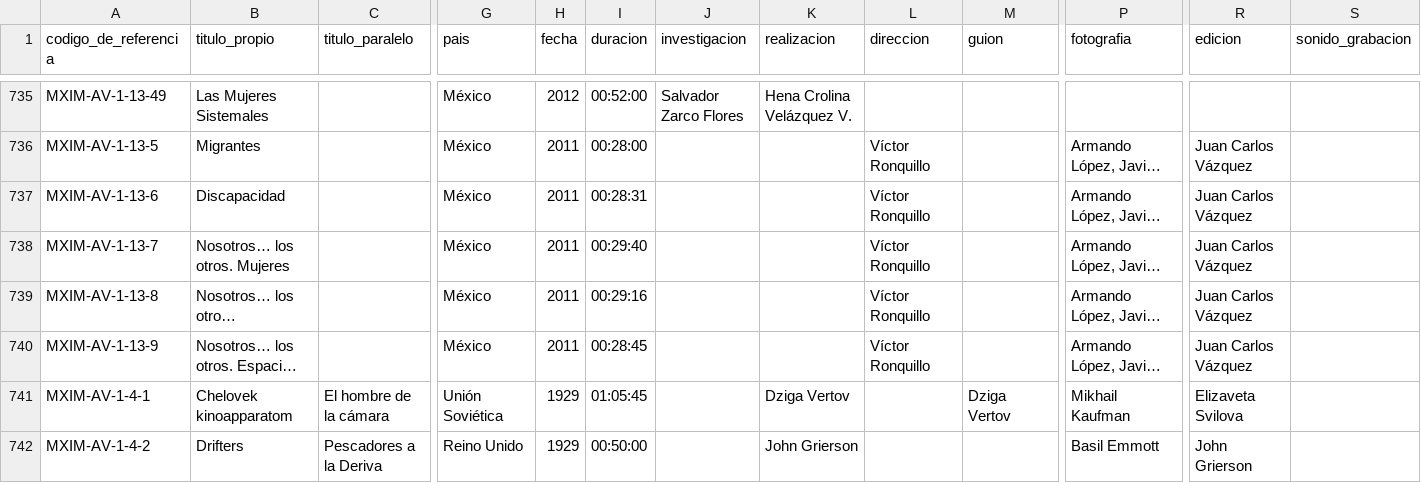
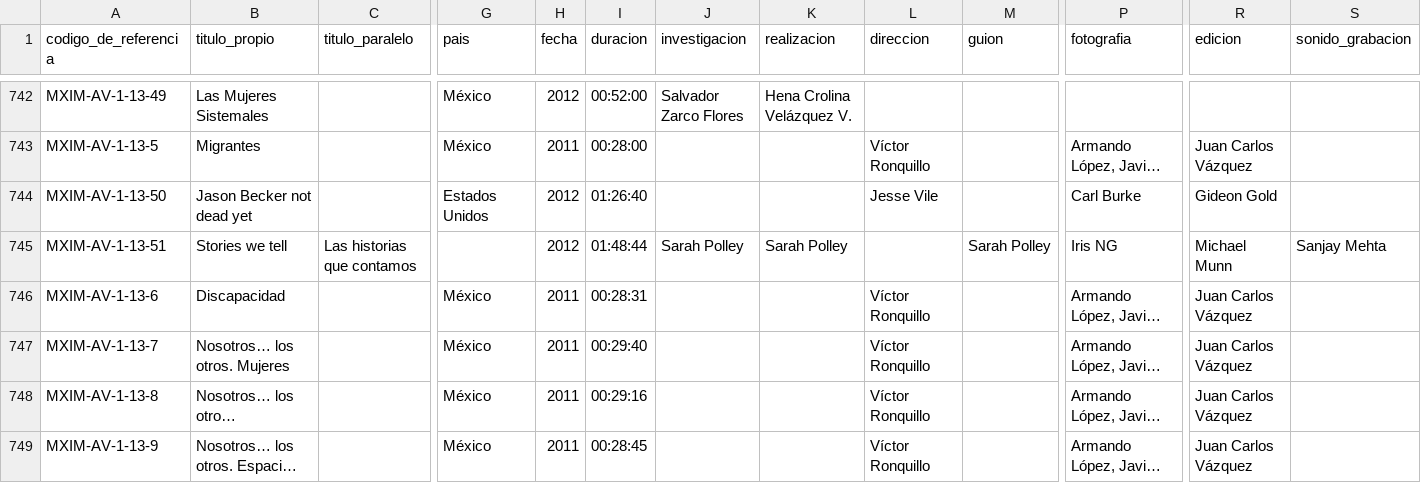
Before and after one commit to RodrigoRoy/lais-audiovisual, a CSV file: content/backup/area_de_identificacion.csv, drawn as a sheet; only a part is shown, gaps mark what is left out; the shorter side is filled out with more unchanged rows; long unchanged cells end in …; rows hold the shown columns only; the diff covers the shown part only; the diff names each change by its address in the sheet, - before the commit and + after, or states it on an @@ line.

```diff
--- a/content/backup/area_de_identificacion.csv
+++ b/content/backup/area_de_identificacion.csv
+row 744: MXIM-AV-1-13-50 | Jason Becker not dead yet |  | Estados Unidos | 2012 | 01:26:40 |  |  | Jesse Vile |  | Carl Burke | Gideon Gold
+row 745: MXIM-AV-1-13-51 | Stories we tell | Las historias que contamos |  | 2012 | 01:48:44 | Sarah Polley | Sarah Polley |  | Sarah Polley | Iris NG | Michael Munn | Sanjay Mehta
```
Also changed, not shown: 8 added rows and 5 edited cells elsewhere in this file, content/backup/area_de_condiciones_de_acceso.csv, content/backup/area_de_contexto.csv, 6 other files.
